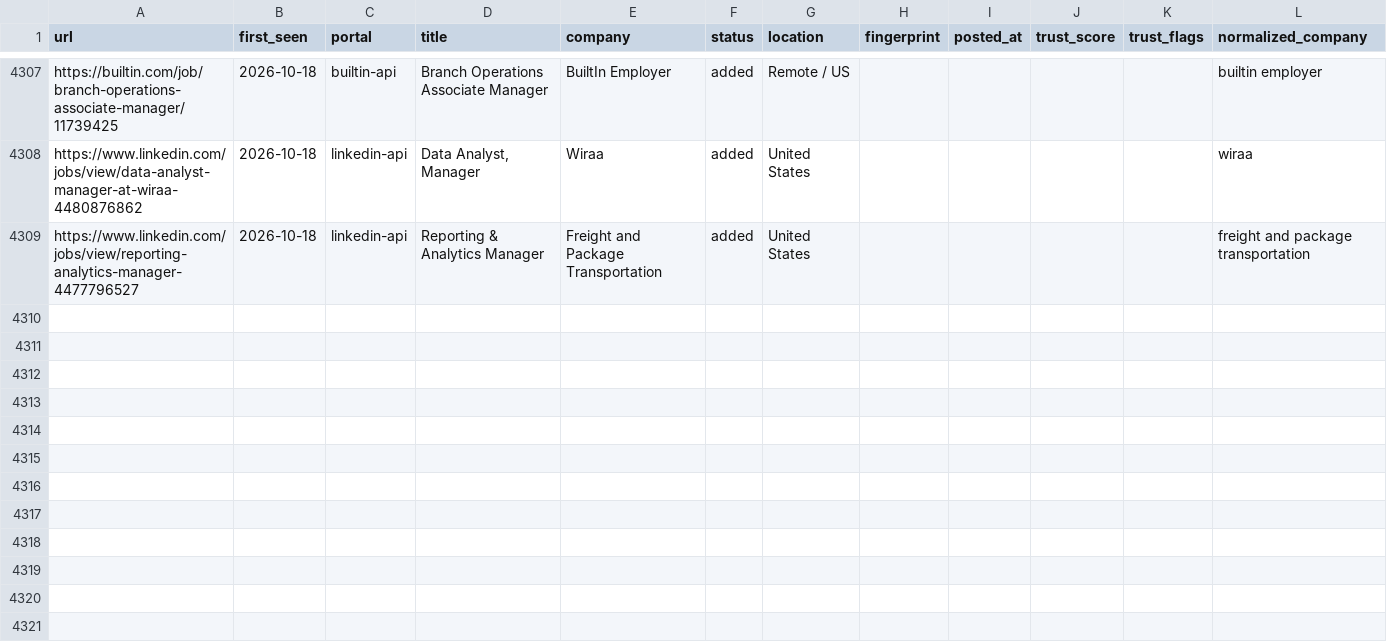
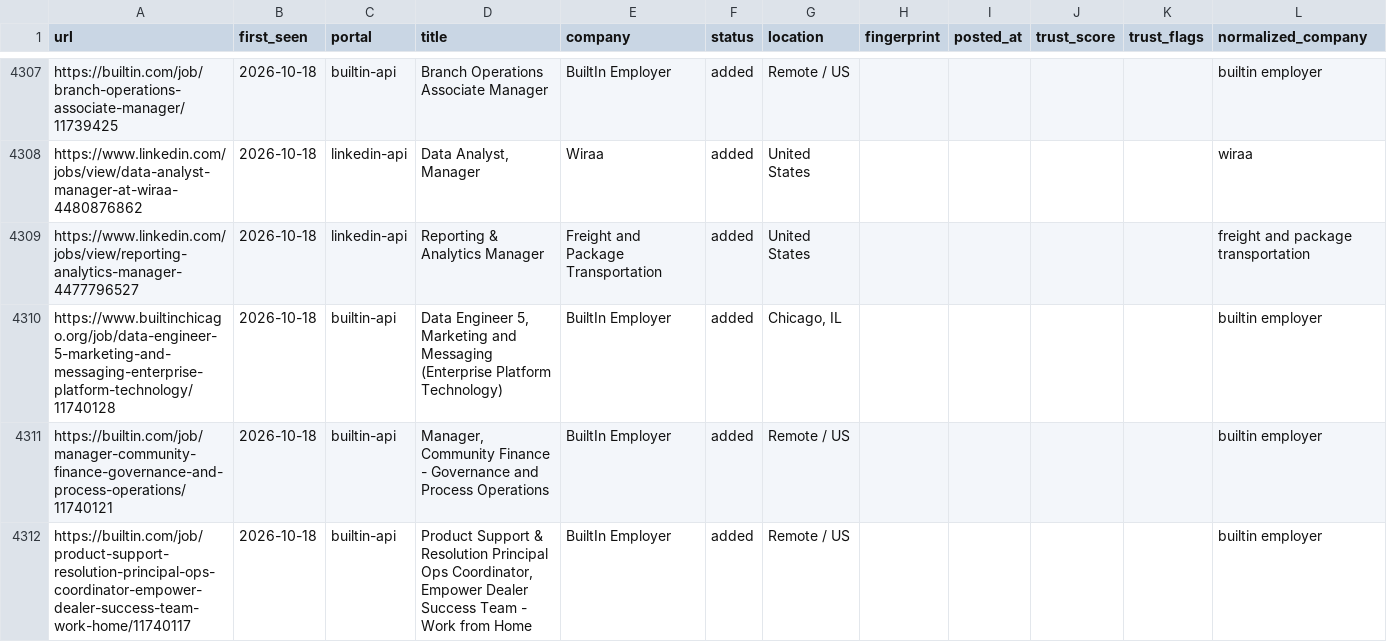
Before and after one commit to Sudheeshsreenilayam/career-ops-cloud-engine, a TSV file: data/scan-history.tsv, drawn as a sheet; only a part is shown, gaps mark what is left out.

Commit message:
chore: update scan-history dedup baseline [skip ci]

```diff
--- a/data/scan-history.tsv
+++ b/data/scan-history.tsv
@@ -4309 +4309,4 @@ https://www.linkedin.com/jobs/view/data-analyst-manager-at-wiraa-4480876862	2026
 https://www.linkedin.com/jobs/view/reporting-analytics-manager-4477796527	2026-10-18	linkedin-api	Reporting & Analytics Manager	Freight and Package Transportation	added	United States					freight and package transportation
+https://www.builtinchicago.org/job/data-engineer-5-marketing-and-messaging-enterprise-platform-technology/11740128	2026-10-18	builtin-api	Data Engineer 5, Marketing and Messaging (Enterprise Platform Technology)	BuiltIn Employer	added	Chicago, IL					builtin employer
+https://builtin.com/job/manager-community-finance-governance-and-process-operations/11740121	2026-10-18	builtin-api	Manager, Community Finance - Governance and Process Operations	BuiltIn Employer	added	Remote / US					builtin employer
+https://builtin.com/job/product-support-resolution-principal-ops-coordinator-empower-dealer-success-team-work-home/11740117	2026-10-18	builtin-api	Product Support & Resolution Principal Ops Coordinator, Empower Dealer Success Team - Work from Home	BuiltIn Employer	added	Remote / US					builtin employer
```
